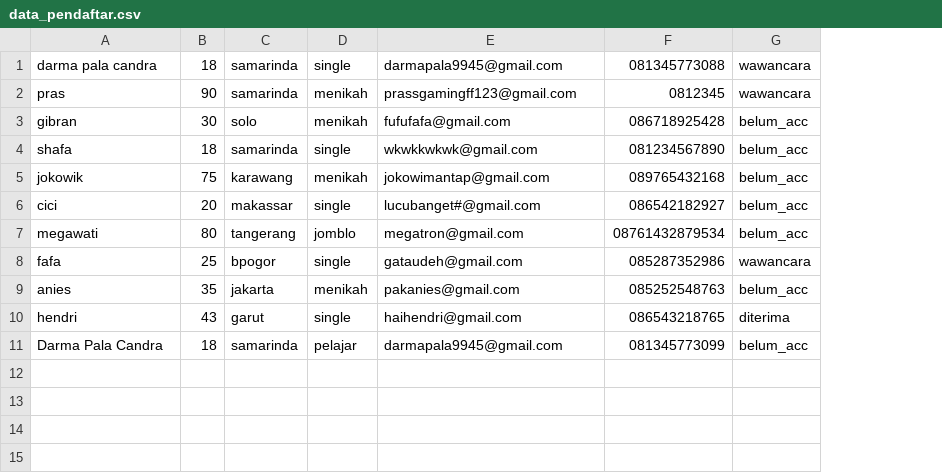
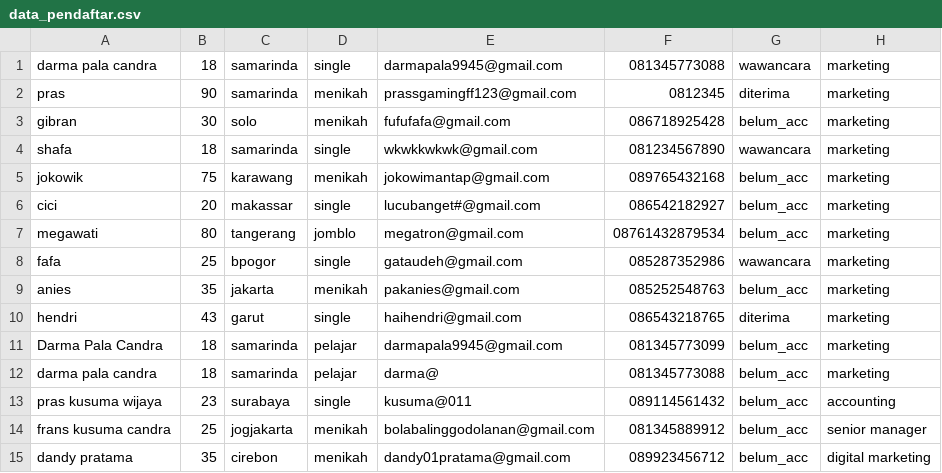
Before and after one commit to PA-DDP-KELOMPOK-7/Aplikasi-Open-Recruitment-satu-Perusahaan, a CSV file: data_pendaftar.csv, drawn as a sheet; the diff names each change by its address in the sheet, - before the commit and + after, or states it on an @@ line.

```diff
--- a/data_pendaftar.csv
+++ b/data_pendaftar.csv
+column H, rows 1-11: all marketing
-G2: wawancara
+G2: diterima
-G4: belum_acc
+G4: wawancara
+row 12: darma pala candra | 18 | samarinda | pelajar | darma@ | 081345773088 | belum_acc | marketing
+row 13: pras kusuma wijaya | 23 | surabaya | single | kusuma@011 | 089114561432 | belum_acc | accounting
+row 14: frans kusuma candra | 25 | jogjakarta | menikah | bolabalinggodolanan@gmail.com | 081345889912 | belum_acc | senior manager
+row 15: dandy pratama | 35 | cirebon | menikah | dandy01pratama@gmail.com | 089923456712 | belum_acc | digital marketing
```
Also changed, not shown: 3 other files.
